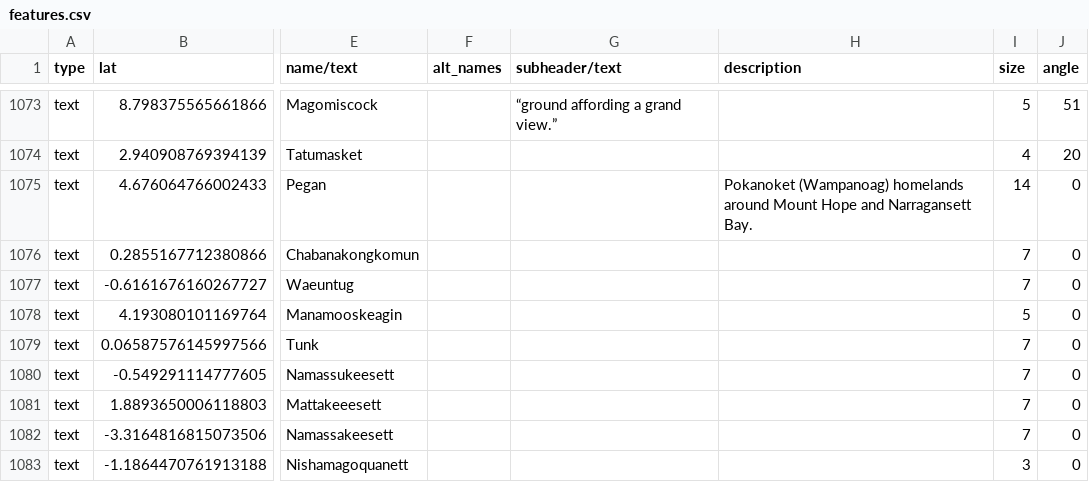
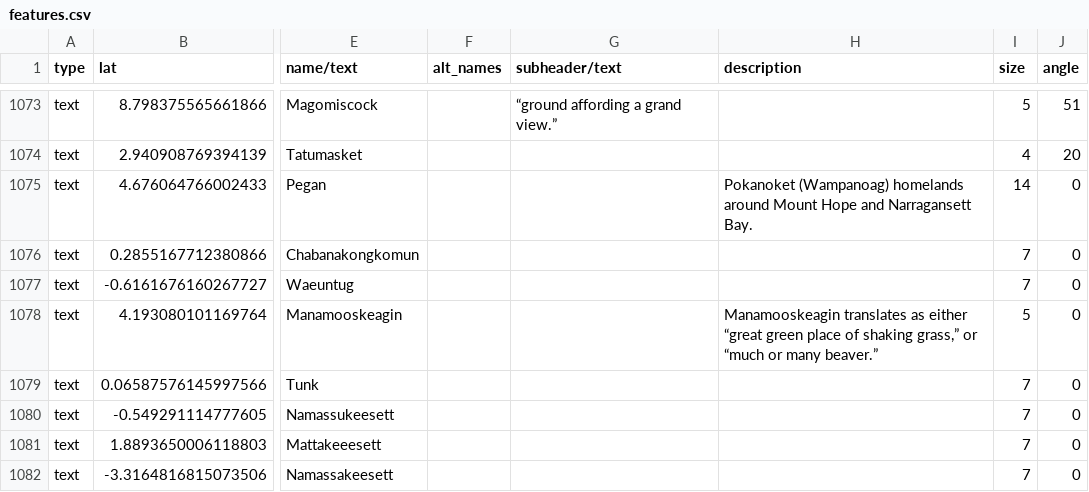
Before and after one commit to nativenewengland/map, a CSV file: data/features.csv, drawn as a sheet; only a part is shown, gaps mark what is left out; the shorter side is filled out with more unchanged rows; the diff names each change by its address in the sheet, - before the commit and + after, or states it on an @@ line.

Commit message:
Add Manamooskeagin name translation

```diff
--- a/data/features.csv
+++ b/data/features.csv
-H1078 (description): (empty)
+H1078 (description): Manamooskeagin translates as either “great green place of shaking grass,” or “much or many beaver.”
```
